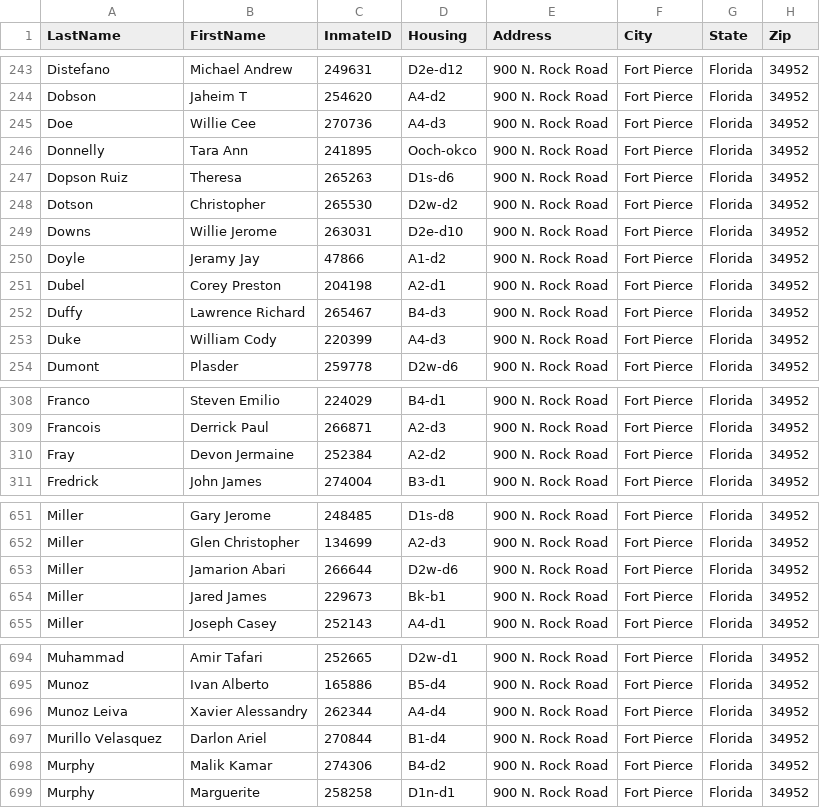
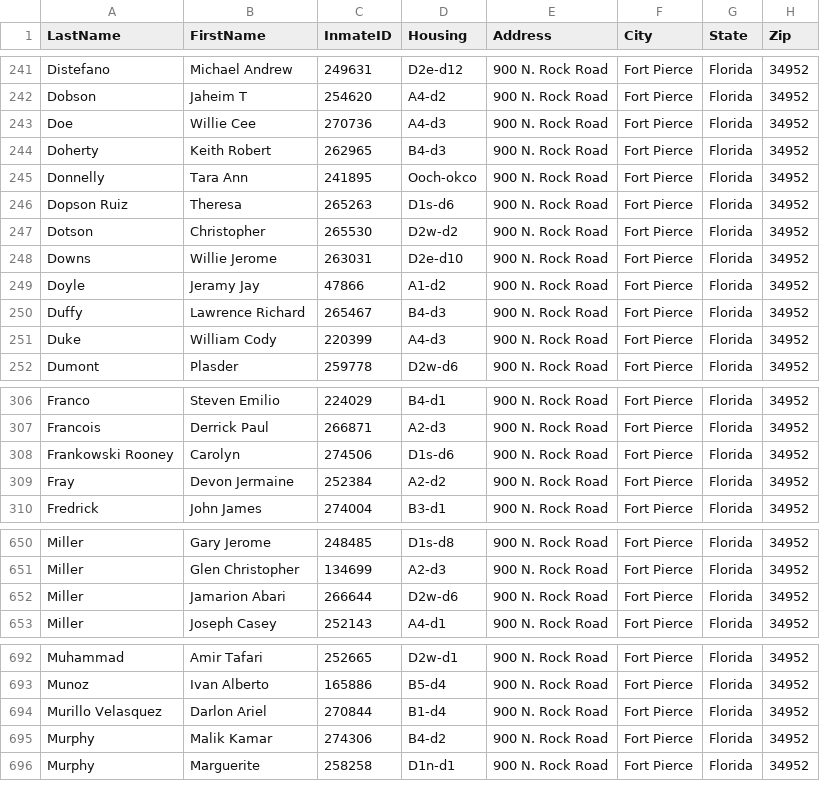
Before and after one commit to webrezaul/david, a CSV file: inmate_list.csv, drawn as a sheet; only a part is shown, gaps mark what is left out; removed rows and columns are numbered as before the commit, all else as after; the diff covers the shown part only; the diff names each change by its address in the sheet, - before the commit and + after, or states it on an @@ line.

```diff
--- a/inmate_list.csv
+++ b/inmate_list.csv
+row 244: Doherty | Keith Robert | 262965 | B4-d3 | 900 N. Rock Road | Fort Pierce | Florida | 34952
-row 251: Dubel | Corey Preston | 204198 | A2-d1 | 900 N. Rock Road | Fort Pierce | Florida | 34952
+row 308: Frankowski Rooney | Carolyn | 274506 | D1s-d6 | 900 N. Rock Road | Fort Pierce | Florida | 34952
-row 654: Miller | Jared James | 229673 | Bk-b1 | 900 N. Rock Road | Fort Pierce | Florida | 34952
-row 696: Munoz Leiva | Xavier Alessandry | 262344 | A4-d4 | 900 N. Rock Road | Fort Pierce | Florida | 34952
```
Also changed, not shown: 5 added rows, 5 removed rows and 7 edited cells elsewhere in this file, 1 other file.
